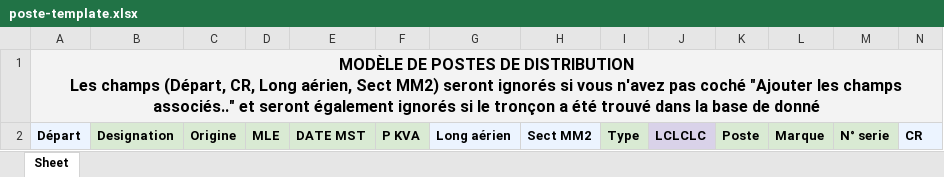
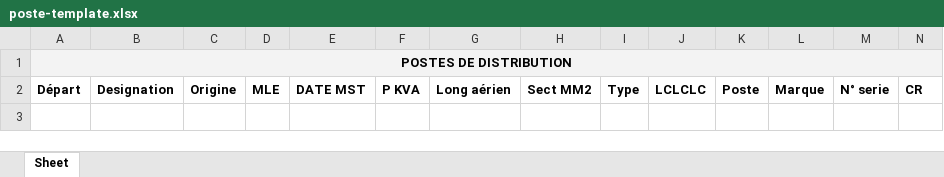
Before and after one commit to saidaLachgar/hta, an Excel workbook: server/public/templates/poste-template.xlsx, sheet Sheet, drawn as a sheet; only a part is shown; values as stored, in another font and other column widths than the file's, no borders; charts and pictures not drawn; ↵ is a line break in a cell; the diff covers the shown part only; the diff names each change by its address in the sheet, - before the commit and + after, or states it on an @@ line.

```diff
--- a/server/public/templates/poste-template.xlsx (sheet Sheet)
+++ b/server/public/templates/poste-template.xlsx (sheet Sheet)
-A1: MODÈLE DE POSTES DE DISTRIBUTION ↵ Les champs (Départ, CR, Long aérien, Sect MM2) seront ignorés si vous n'avez pas coché "Ajouter les champs associés.." et seront également ignorés si le tronçon a été trouvé dans la base de donné
+A1: POSTES DE DISTRIBUTION
@@ A1 text size: smaller @@
-A2 fill: #ECF4FF
+A2 fill: none
-B2:F2 fill: #D9EAD3
+B2:F2 fill: none
-G2:H2 fill: #ECF4FF
+G2:H2 fill: none
-I2 fill: #D9EAD3
+I2 fill: none
-J2 fill: #D9D2E9
+J2 fill: none
-K2:M2 fill: #D9EAD3
+K2:M2 fill: none
-N2 fill: #ECF4FF
+N2 fill: none
```
Also changed, not shown: cell formats elsewhere in this sheet, charts or pictures, server/public/templates/edge-template.xlsx, 16 other files.
